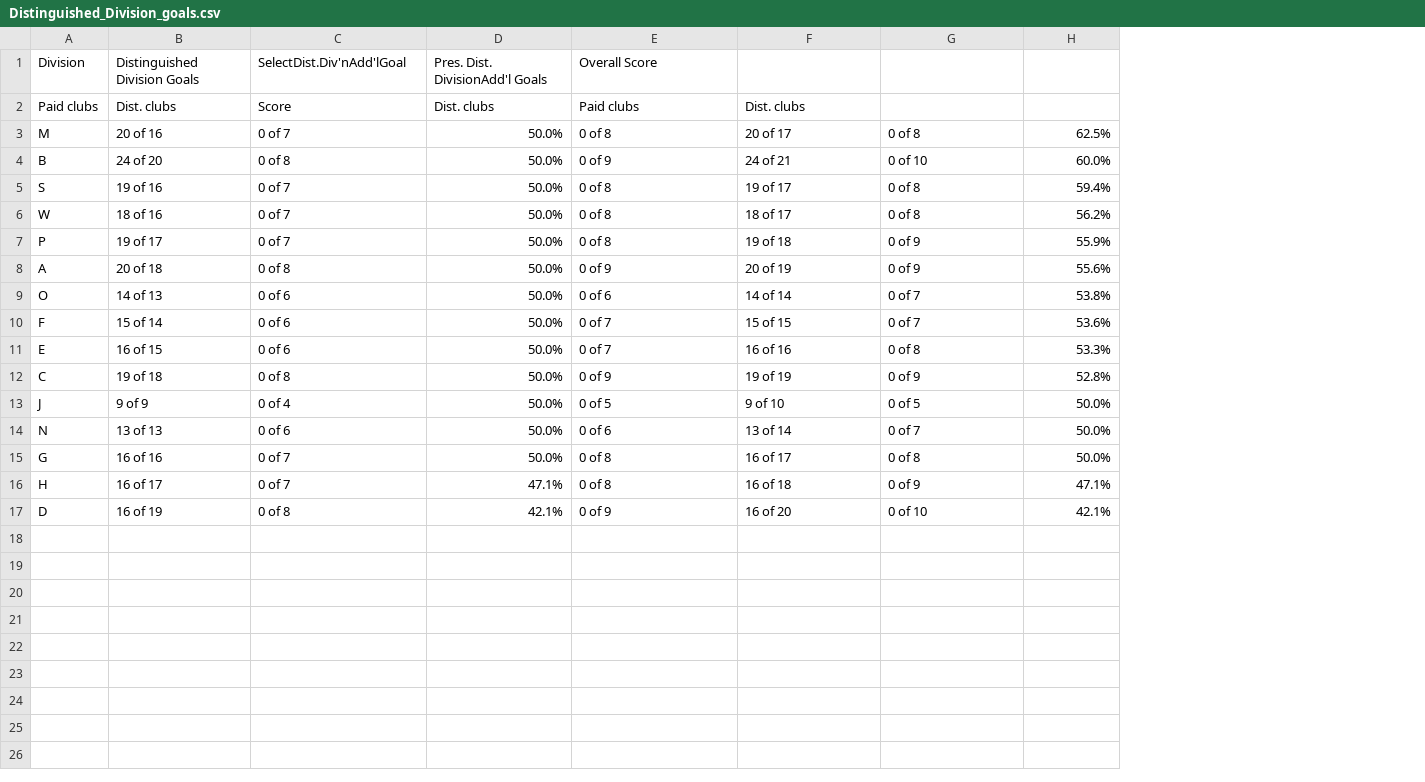
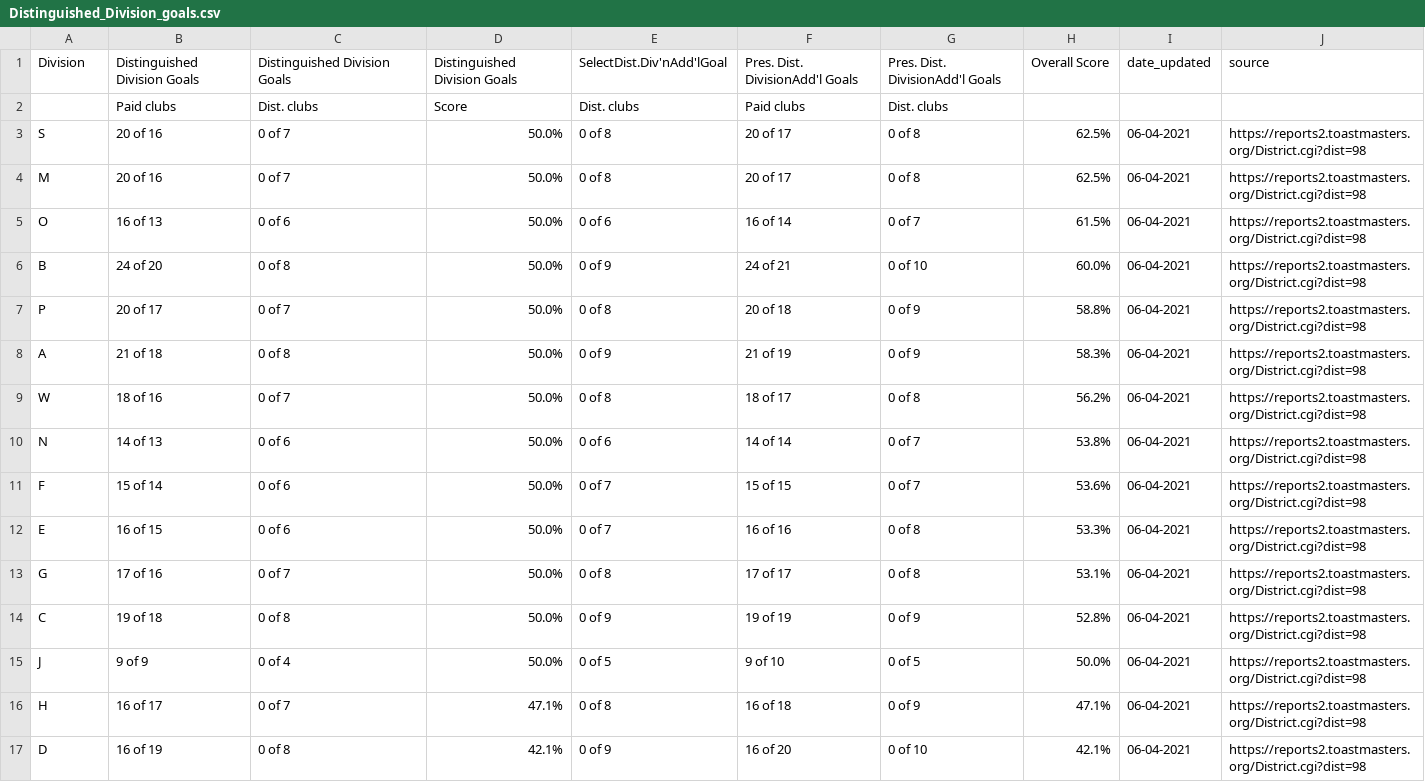
Before and after one commit to District98/raw-data, a CSV file: from-TMI/Distinguished_Division_goals.csv, drawn as a sheet; removed rows and columns are numbered as before the commit, all else as after; the diff names each change by its address in the sheet, - before the commit and + after, or states it on an @@ line.

```diff
--- a/from-TMI/Distinguished_Division_goals.csv
+++ b/from-TMI/Distinguished_Division_goals.csv
+column I, row 1: date_updated; row 4: 06-04-2021; rows 6-7: 06-04-2021 | 06-04-2021; rows 9-12: all 06-04-2021; rows 14-17: all 06-04-2021
+column J, row 1: source; row 4: https://reports2.toastmasters.org/District.cgi?dist=98; rows 6-7: https://reports2.toastmasters.org/District.cgi?dist=98 | https://reports2.toastmasters.org/District.cgi?dist=98; rows 9-12: all https://reports2.toastmasters.org/District.cgi?dist=98; rows 14-17: all https://reports2.toastmasters.org/District.cgi?dist=98
-C1: SelectDist.Div'nAdd'lGoal
+C1: Distinguished Division Goals
-D1: Pres. Dist. DivisionAdd'l Goals
+D1: Distinguished Division Goals
-E1: Overall Score
+E1: SelectDist.Div'nAdd'lGoal
-F1: (empty)
+F1: Pres. Dist. DivisionAdd'l Goals
-G1: (empty)
+G1: Pres. Dist. DivisionAdd'l Goals
-H1: (empty)
+H1: Overall Score
-row 2: Paid clubs | Dist. clubs | Score | Dist. clubs | Paid clubs | Dist. clubs
+row 2:  | Paid clubs | Dist. clubs | Score | Dist. clubs | Paid clubs | Dist. clubs
+row 3: S | 20 of 16 | 0 of 7 | 50.0% | 0 of 8 | 20 of 17 | 0 of 8 | 62.5% | 06-04-2021 | https://reports2.toastmasters.org/District.cgi?dist=98
+row 5: O | 16 of 13 | 0 of 6 | 50.0% | 0 of 6 | 16 of 14 | 0 of 7 | 61.5% | 06-04-2021 | https://reports2.toastmasters.org/District.cgi?dist=98
-A7: S
+A7: P
-B7: 19 of 16
+B7: 20 of 17
-F7: 19 of 17
+F7: 20 of 18
-G7: 0 of 8
+G7: 0 of 9
-H7: 59.4%
+H7: 58.8%
+row 8: A | 21 of 18 | 0 of 8 | 50.0% | 0 of 9 | 21 of 19 | 0 of 9 | 58.3% | 06-04-2021 | https://reports2.toastmasters.org/District.cgi?dist=98
-row 7: P | 19 of 17 | 0 of 7 | 50.0% | 0 of 8 | 19 of 18 | 0 of 9 | 55.9%
-row 8: A | 20 of 18 | 0 of 8 | 50.0% | 0 of 9 | 20 of 19 | 0 of 9 | 55.6%
-A10: O
+A10: N
+row 13: G | 17 of 16 | 0 of 7 | 50.0% | 0 of 8 | 17 of 17 | 0 of 8 | 53.1% | 06-04-2021 | https://reports2.toastmasters.org/District.cgi?dist=98
-row 14: N | 13 of 13 | 0 of 6 | 50.0% | 0 of 6 | 13 of 14 | 0 of 7 | 50.0%
-row 15: G | 16 of 16 | 0 of 7 | 50.0% | 0 of 8 | 16 of 17 | 0 of 8 | 50.0%
```
Also changed, not shown: from-TMI/Club_goal.csv, from-TMI/Clubs_need_coach.csv, 8 other files.
